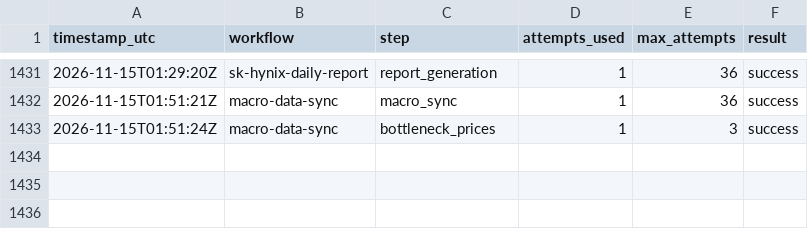
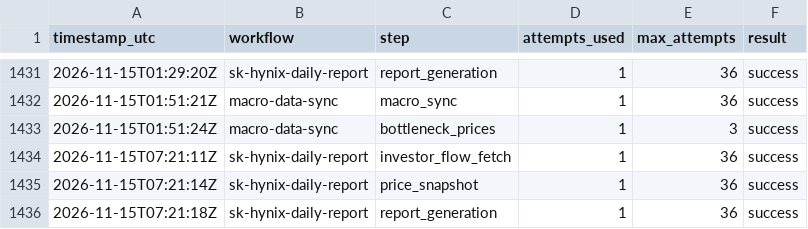
Before and after one commit to stevekoo-ai/Repo_name, a CSV file: sources/automation-run-log.csv, drawn as a sheet; only a part is shown, gaps mark what is left out.

```diff
--- a/sources/automation-run-log.csv
+++ b/sources/automation-run-log.csv
@@ -1433 +1433,4 @@ timestamp_utc,workflow,step,attempts_used,max_attempts,result
 2026-11-15T01:51:24Z,macro-data-sync,bottleneck_prices,1,3,success
+2026-11-15T07:21:11Z,sk-hynix-daily-report,investor_flow_fetch,1,36,success
+2026-11-15T07:21:14Z,sk-hynix-daily-report,price_snapshot,1,36,success
+2026-11-15T07:21:18Z,sk-hynix-daily-report,report_generation,1,36,success
```
Also changed, not shown: sources/kr-index-quote.csv, sources/portfolio-etf-nav.csv, 5 other files.
